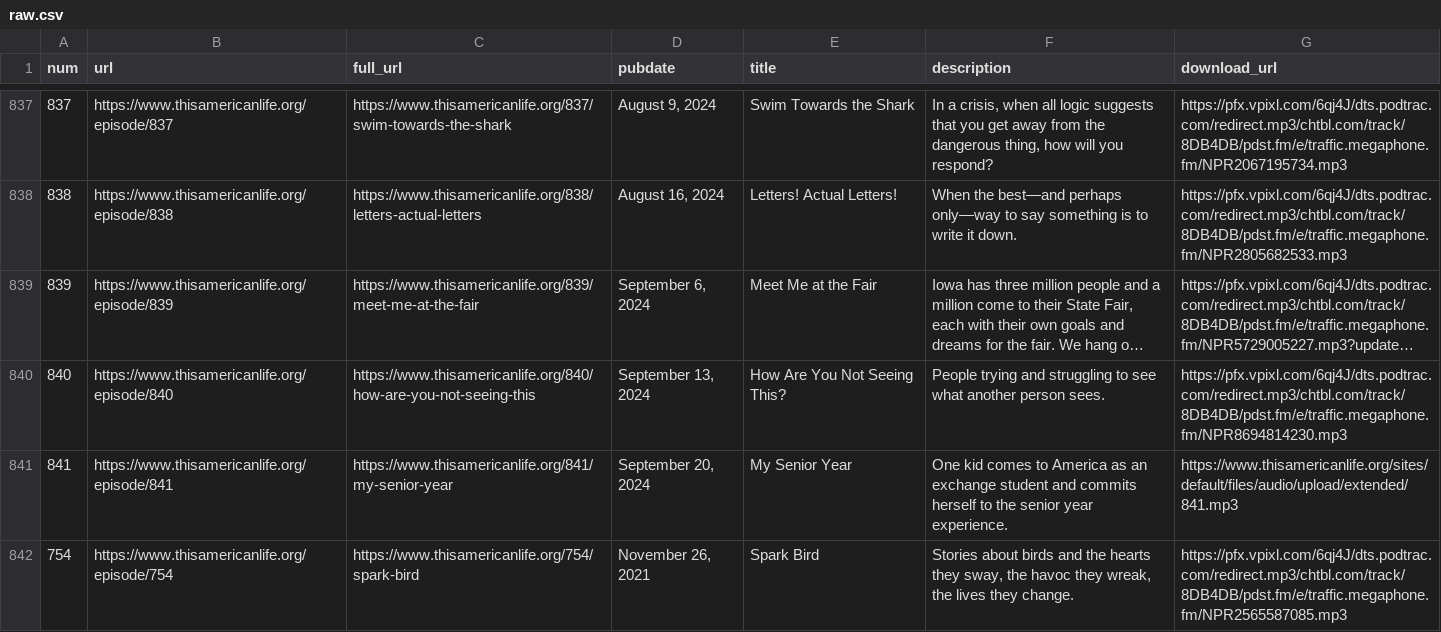
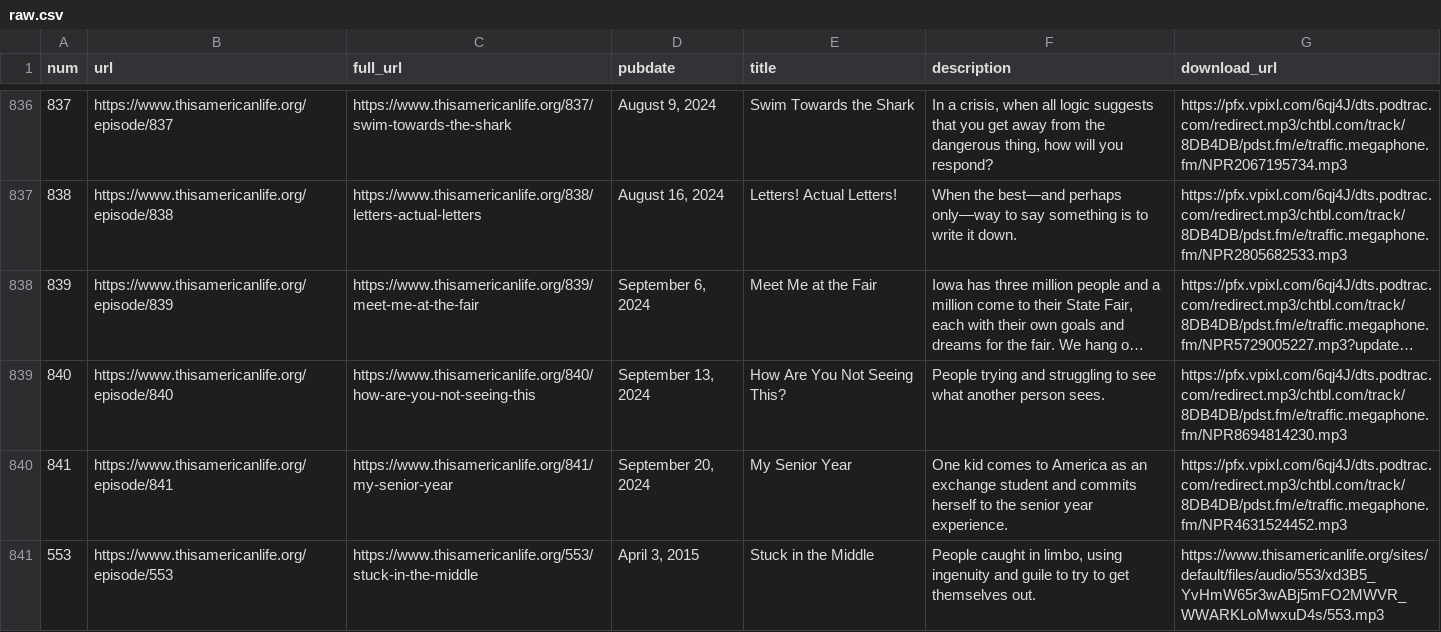
Before and after one commit to dcadata/this-american-life-archive, a CSV file: data/raw.csv, drawn as a sheet; only a part is shown, gaps mark what is left out; the shorter side is filled out with more unchanged rows; long unchanged cells end in …; the diff covers the shown part only; the diff names each change by its address in the sheet, - before the commit and + after, or states it on an @@ line.

```diff
--- a/data/raw.csv
+++ b/data/raw.csv
+row 840: 841 | https://www.thisamericanlife.org/episode/841 | https://www.thisamericanlife.org/841/my-senior-year | September 20, 2024 | My Senior Year | One kid comes to America as an exchange student and commits herself to the senior year experience. | https://pfx.vpixl.com/6qj4J/dts.podtrac.com/redirect.mp3/chtbl.com/track/8DB4DB/pdst.fm/e/traffic.megaphone.fm/NPR4631524452.mp3
+row 841: 553 | https://www.thisamericanlife.org/episode/553 | https://www.thisamericanlife.org/553/stuck-in-the-middle | April 3, 2015 | Stuck in the Middle | People caught in limbo, using ingenuity and guile to try to get themselves out. | https://www.thisamericanlife.org/sites/default/files/audio/553/xd3B5_YvHmW65r3wABj5mFO2MWVR_WWARKLoMwxuD4s/553.mp3
```
Also changed, not shown: 1 added row, 1 moved row and 2 edited cells elsewhere in this file, data/transformed.csv, 1 other file.
